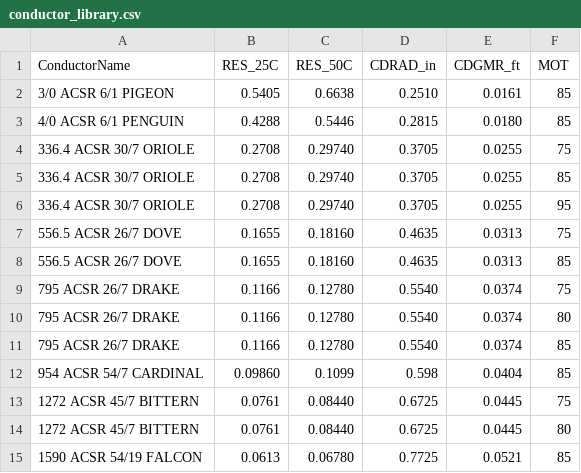
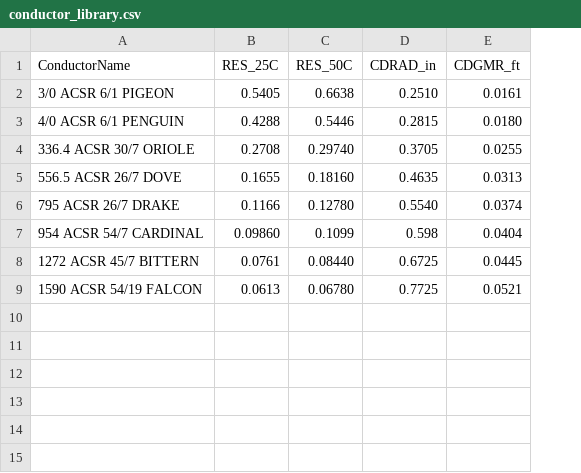
Before and after one commit to cwebber314/osu_hackathon, a CSV file: ieee738/conductor_library.csv, drawn as a sheet; removed rows and columns are numbered as before the commit, all else as after; the diff names each change by its address in the sheet, - before the commit and + after, or states it on an @@ line.

```diff
--- a/ieee738/conductor_library.csv
+++ b/ieee738/conductor_library.csv
-column F (MOT), rows 2-4: 85 | 85 | 75; row 7: 75; rows 11-13: 85 | 85 | 75; row 15: 85
-row 5: 336.4 ACSR 30/7 ORIOLE | 0.2708 | 0.29740 | 0.3705 | 0.0255 | 85
-row 6: 336.4 ACSR 30/7 ORIOLE | 0.2708 | 0.29740 | 0.3705 | 0.0255 | 95
-row 8: 556.5 ACSR 26/7 DOVE | 0.1655 | 0.18160 | 0.4635 | 0.0313 | 85
-row 9: 795 ACSR 26/7 DRAKE | 0.1166 | 0.12780 | 0.5540 | 0.0374 | 75
-row 10: 795 ACSR 26/7 DRAKE | 0.1166 | 0.12780 | 0.5540 | 0.0374 | 80
-row 14: 1272 ACSR 45/7 BITTERN | 0.0761 | 0.08440 | 0.6725 | 0.0445 | 80
```
Also changed, not shown: ieee738/conductor_ratings.csv, 19 other files.
